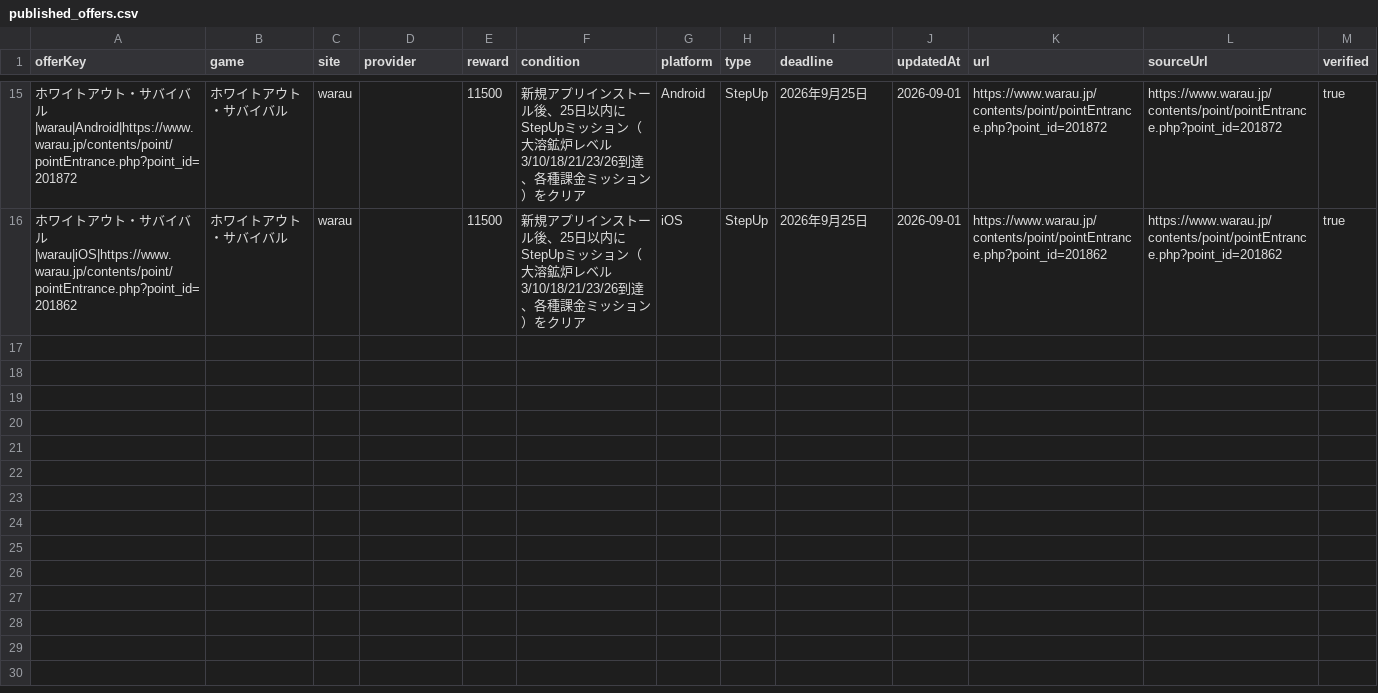
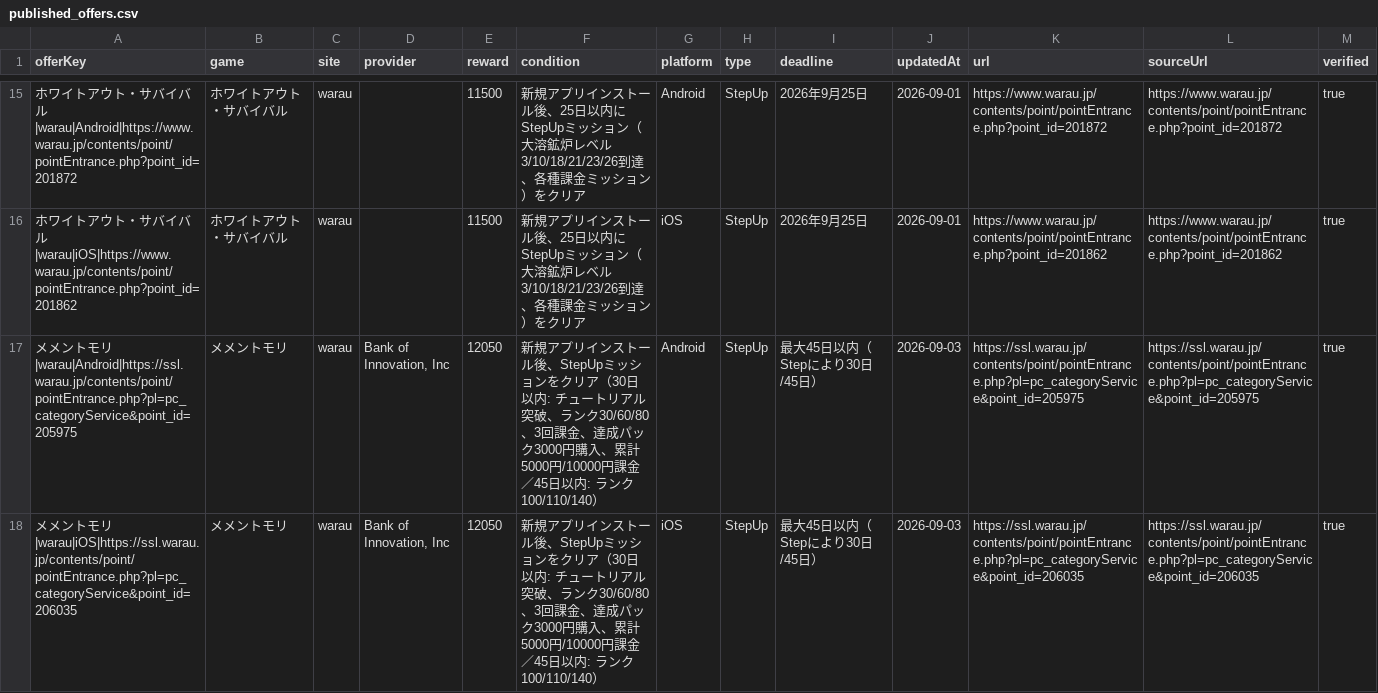
Before and after one commit to POIGAME-LAB/poigamelab, a CSV file: data/published_offers.csv, drawn as a sheet; only a part is shown, gaps mark what is left out; the diff covers the shown part only; the diff names each change by its address in the sheet, - before the commit and + after, or states it on an @@ line.

Commit message:
Fix current offer gaps

```diff
--- a/data/published_offers.csv
+++ b/data/published_offers.csv
+row 17: メメントモリ|warau|Android|https://ssl.warau.jp/contents/point/pointEntrance.php?pl=pc_categoryService&point_id=205975 | メメントモリ | warau | Bank of Innovation, Inc | 12050 | 新規アプリインストール後、StepUpミッションをクリア（30日以内: チュートリアル突破、ランク30/60/80、3回課金、達成パック3000円購入、累計5000円/10000円課金／45日以内: ランク100/110/140） | Android | StepUp | 最大45日以内（Stepにより30日/45日） | 2026-09-03 | https://ssl.warau.jp/contents/point/pointEntrance.php?pl=pc_categoryService&point_id=205975 | https://ssl.warau.jp/contents/point/pointEntrance.php?pl=pc_categoryService&point_id=205975 | true
+row 18: メメントモリ|warau|iOS|https://ssl.warau.jp/contents/point/pointEntrance.php?pl=pc_categoryService&point_id=206035 | メメントモリ | warau | Bank of Innovation, Inc | 12050 | 新規アプリインストール後、StepUpミッションをクリア（30日以内: チュートリアル突破、ランク30/60/80、3回課金、達成パック3000円購入、累計5000円/10000円課金／45日以内: ランク100/110/140） | iOS | StepUp | 最大45日以内（Stepにより30日/45日） | 2026-09-03 | https://ssl.warau.jp/contents/point/pointEntrance.php?pl=pc_categoryService&point_id=206035 | https://ssl.warau.jp/contents/point/pointEntrance.php?pl=pc_categoryService&point_id=206035 | true
```
Also changed, not shown: 2 added rows elsewhere in this file.
